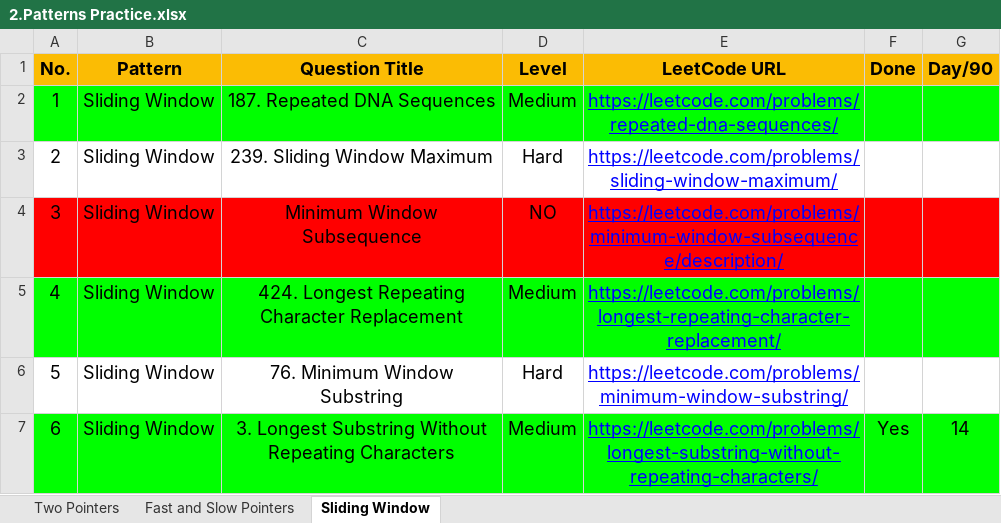
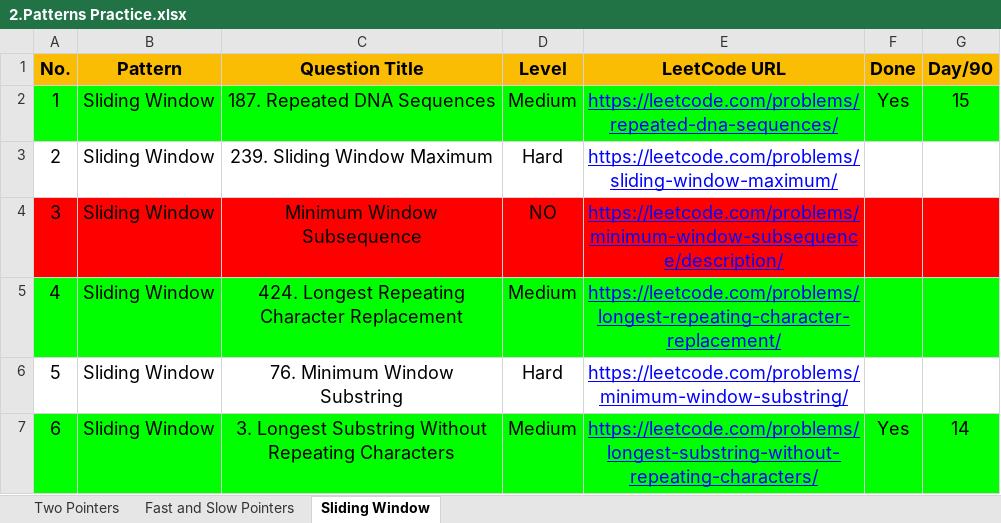
Before and after one commit to Samyak05/Java_learn_path, an Excel workbook: 2.Patterns Practice.xlsx, sheet Sliding Window, drawn as a sheet; only a part is shown; values as stored, in another font and other column widths than the file's, no borders; the diff names each change by its address in the sheet, - before the commit and + after, or states it on an @@ line.

```diff
--- a/2.Patterns Practice.xlsx (sheet Sliding Window)
+++ b/2.Patterns Practice.xlsx (sheet Sliding Window)
-F2 (Done): (empty)
+F2 (Done): Yes
-G2 (Day/90): (empty)
+G2 (Day/90): 15
```
Also changed, not shown: 3.Problems for Revision.xlsx.
